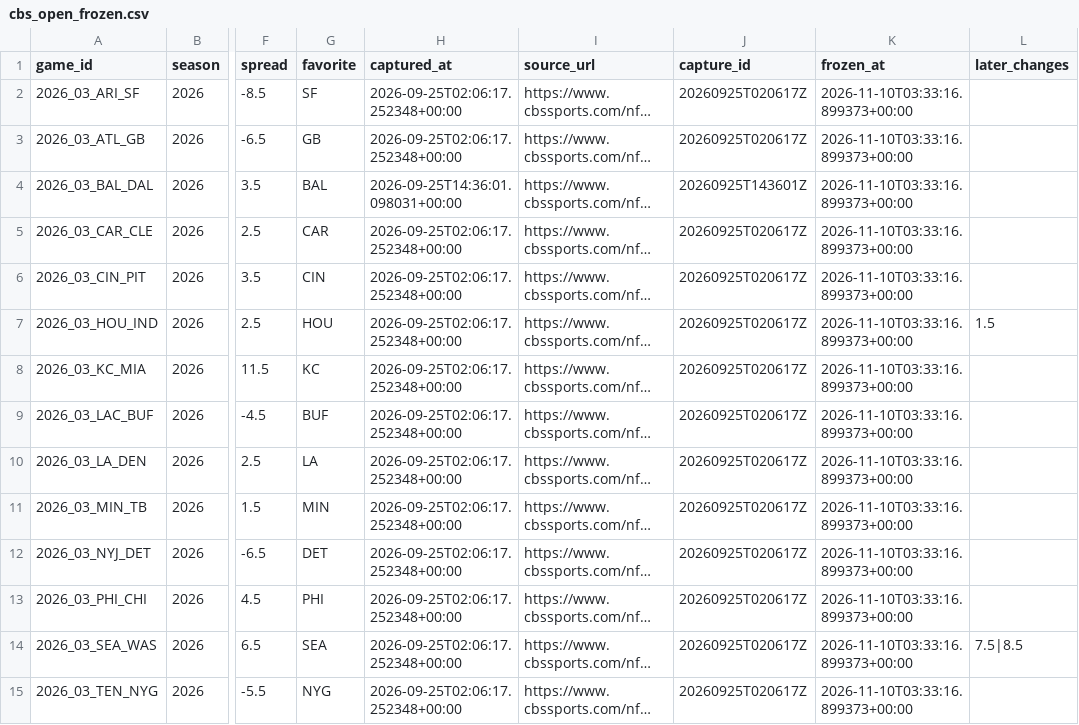
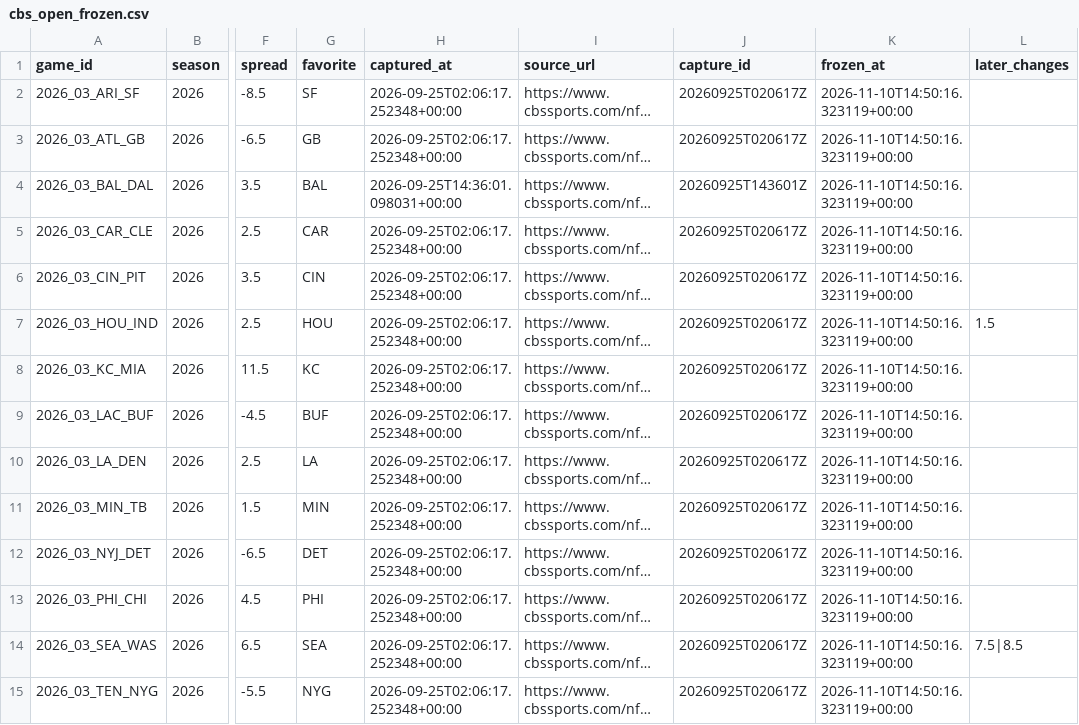
Before and after one commit to wbblanck/NFL_ATS, a CSV file: data/lines/cbs_open_frozen.csv, drawn as a sheet; only a part is shown, gaps mark what is left out; long unchanged cells end in …; the diff covers the shown part only; the diff names each change by its address in the sheet, - before the commit and + after, or states it on an @@ line.

```diff
--- a/data/lines/cbs_open_frozen.csv
+++ b/data/lines/cbs_open_frozen.csv
-K2:K15 (frozen_at): 2026-11-10T03:33:16.899373+00:00
+K2:K15 (frozen_at): 2026-11-10T14:50:16.323119+00:00
```
Also changed, not shown: 114 edited cells elsewhere in this file, data/lines/cbs_open_flags.csv, data/lines/raw_cbs/index.csv, 3 other files.
